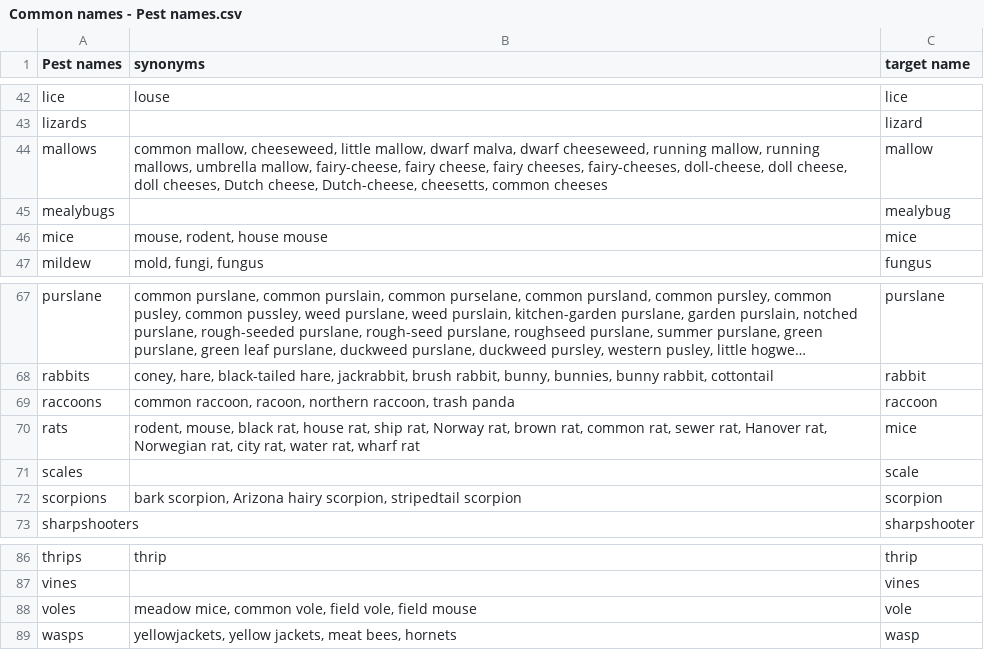
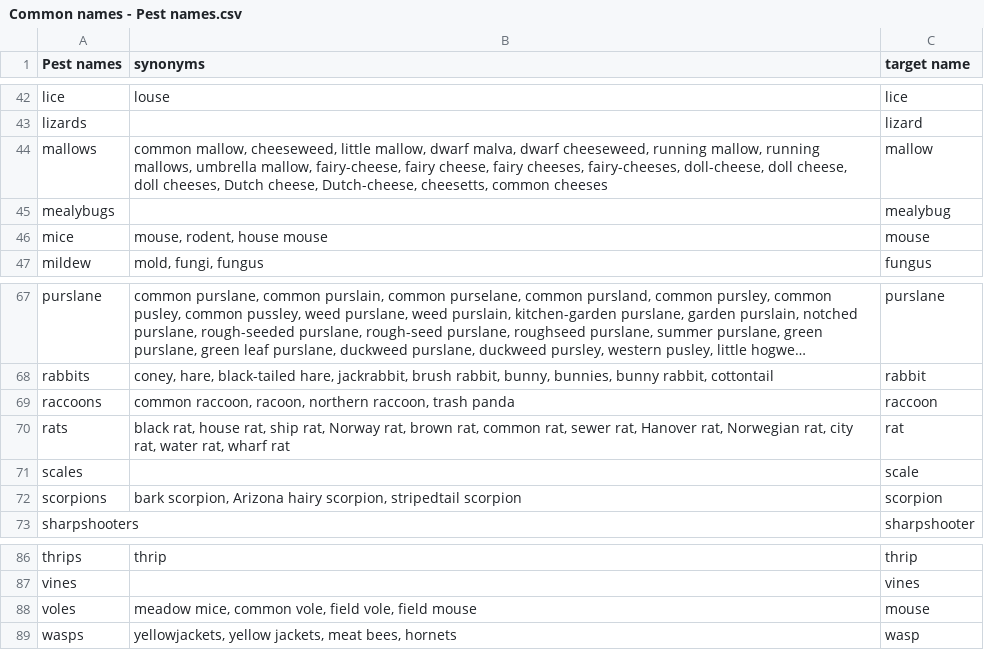
Before and after one commit to biddy1618/askchatbot, a CSV file: actions/es/scripts/synonym_list/source/Common names - Pest names.csv, drawn as a sheet; only a part is shown, gaps mark what is left out; long unchanged cells end in ….

```diff
--- a/actions/es/scripts/synonym_list/source/Common names - Pest names.csv
+++ b/actions/es/scripts/synonym_list/source/Common names - Pest names.csv
@@ -46,3 +46,3 @@ mallows,"common mallow, cheeseweed, little mallow, dwarf malva, dwarf cheeseweed
 mealybugs,,mealybug
-mice,"mouse, rodent, house mouse",mice
+mice,"mouse, rodent, house mouse",mouse
 mildew,"mold, fungi, fungus",fungus
@@ -70,3 +70,3 @@ rabbits,"coney, hare, black-tailed hare, jackrabbit, brush rabbit, bunny, bunnie
 raccoons,"common raccoon, racoon, northern raccoon, trash panda",raccoon
-rats,"rodent, mouse, black rat, house rat, ship rat, Norway rat, brown rat, common rat, sewer rat, Hanover rat, Norwegian rat, city rat, water rat, wharf rat",mice
+rats,"black rat, house rat, ship rat, Norway rat, brown rat, common rat, sewer rat, Hanover rat, Norwegian rat, city rat, water rat, wharf rat",rat
 scales,,scale
@@ -88,3 +88,3 @@ thrips,thrip,thrip
 vines,,vines
-voles,"meadow mice, common vole, field vole, field mouse",vole
+voles,"meadow mice, common vole, field vole, field mouse",mouse
 wasps,"yellowjackets, yellow jackets, meat bees, hornets",wasp
```
Also changed, not shown: actions/es/scripts/synonym_list/source/Common names - Plant names.csv, actions/es/scripts/synonym_list/transformed/Common names - Pest names.csv, 6 other files.
